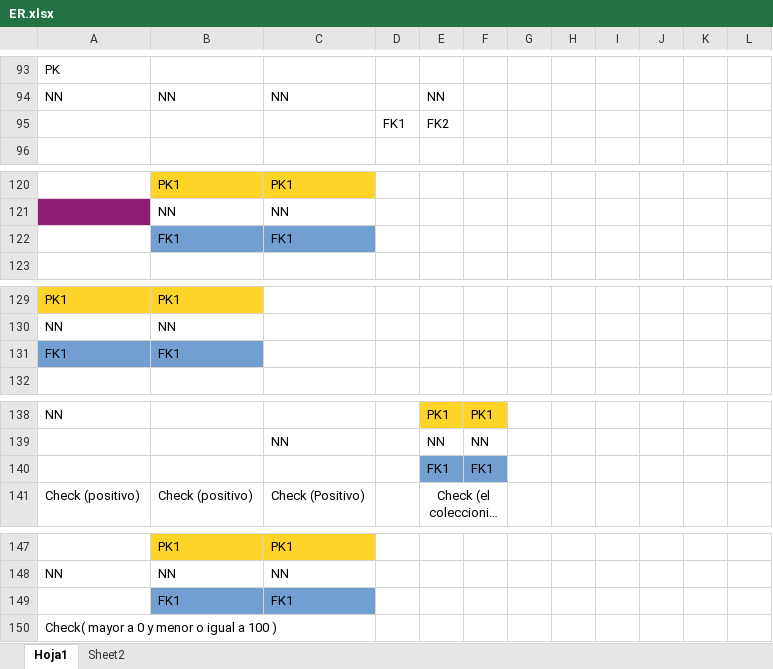
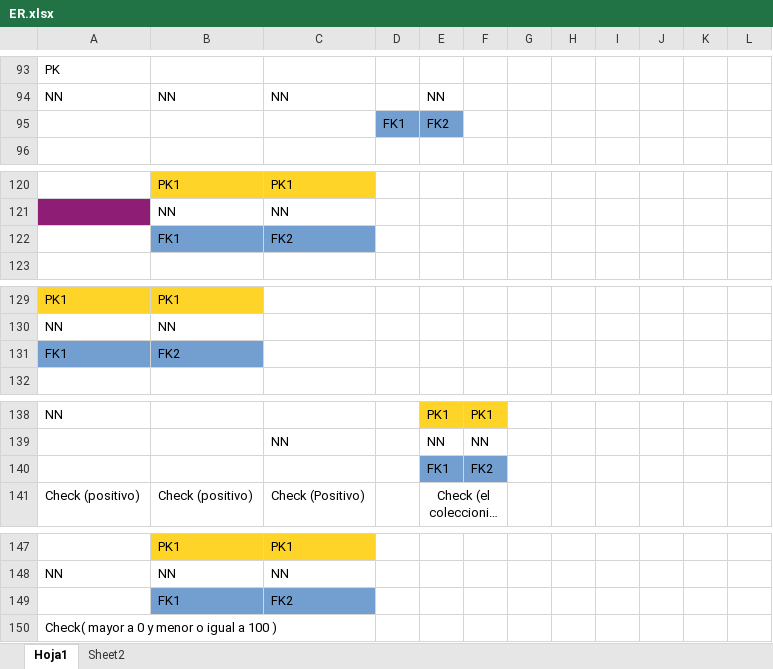
Before and after one commit to abadillo/bases-uno, an Excel workbook: docs/diagramas/ER.xlsx, sheet Hoja1, drawn as a sheet; only a part is shown, gaps mark what is left out; long unchanged cells end in …; values as stored, in another font and other column widths than the file's, no borders; conditional formats not drawn; the diff covers the shown part only; the diff names each change by its address in the sheet, - before the commit and + after, or states it on an @@ line.

```diff
--- a/docs/diagramas/ER.xlsx (sheet Hoja1)
+++ b/docs/diagramas/ER.xlsx (sheet Hoja1)
-D95:E95 fill: none
+D95:E95 fill: #729FCF
-C122: FK1
+C122: FK2
-B131: FK1
+B131: FK2
-F140: FK1
+F140: FK2
-C149: FK1
+C149: FK2
```
Also changed, not shown: 6 edited cells and cell formats elsewhere in this sheet, 3 other files.
